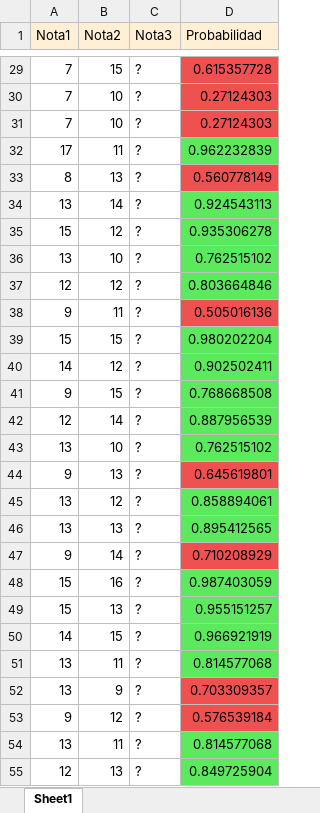
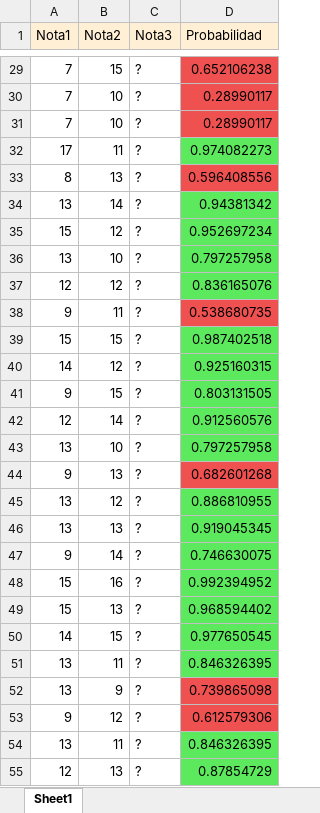
Before and after one commit to StephanoWurttele/Room-Number, an Excel workbook: prediccion_test_Estadistica_2019_1.xlsx, sheet Sheet1, drawn as a sheet; only a part is shown, gaps mark what is left out; values as stored, in another font and other column widths than the file's, no borders; the diff covers the shown part only; the diff names each change by its address in the sheet, - before the commit and + after, or states it on an @@ line.

```diff
--- a/prediccion_test_Estadistica_2019_1.xlsx (sheet Sheet1)
+++ b/prediccion_test_Estadistica_2019_1.xlsx (sheet Sheet1)
-D29 (Probabilidad): 0.615357728
+D29 (Probabilidad): 0.652106238
-D30:D31 (Probabilidad): 0.27124303
+D30:D31 (Probabilidad): 0.28990117
-D32 (Probabilidad): 0.962232839
+D32 (Probabilidad): 0.974082273
-D33 (Probabilidad): 0.560778149
+D33 (Probabilidad): 0.596408556
-D34 (Probabilidad): 0.924543113
+D34 (Probabilidad): 0.94381342
-D35 (Probabilidad): 0.935306278
+D35 (Probabilidad): 0.952697234
-D36 (Probabilidad): 0.762515102
+D36 (Probabilidad): 0.797257958
-D37 (Probabilidad): 0.803664846
+D37 (Probabilidad): 0.836165076
-D38 (Probabilidad): 0.505016136
+D38 (Probabilidad): 0.538680735
-D39 (Probabilidad): 0.980202204
+D39 (Probabilidad): 0.987402518
-D40 (Probabilidad): 0.902502411
+D40 (Probabilidad): 0.925160315
-D41 (Probabilidad): 0.768668508
+D41 (Probabilidad): 0.803131505
-D42 (Probabilidad): 0.887956539
+D42 (Probabilidad): 0.912560576
-D43 (Probabilidad): 0.762515102
+D43 (Probabilidad): 0.797257958
-D44 (Probabilidad): 0.645619801
+D44 (Probabilidad): 0.682601268
-D45 (Probabilidad): 0.858894061
+D45 (Probabilidad): 0.886810955
-D46 (Probabilidad): 0.895412565
+D46 (Probabilidad): 0.919045345
-D47 (Probabilidad): 0.710208929
+D47 (Probabilidad): 0.746630075
-D47 fill: #EF5050
+D47 fill: #5DE95D
-D48 (Probabilidad): 0.987403059
+D48 (Probabilidad): 0.992394952
-D49 (Probabilidad): 0.955151257
+D49 (Probabilidad): 0.968594402
-D50 (Probabilidad): 0.966921919
+D50 (Probabilidad): 0.977650545
-D51 (Probabilidad): 0.814577068
+D51 (Probabilidad): 0.846326395
-D52 (Probabilidad): 0.703309357
+D52 (Probabilidad): 0.739865098
-D53 (Probabilidad): 0.576539184
+D53 (Probabilidad): 0.612579306
-D54 (Probabilidad): 0.814577068
+D54 (Probabilidad): 0.846326395
-D55 (Probabilidad): 0.849725904
+D55 (Probabilidad): 0.87854729
```
Also changed, not shown: 219 edited cells and cell formats elsewhere in this sheet, 4 other files.
